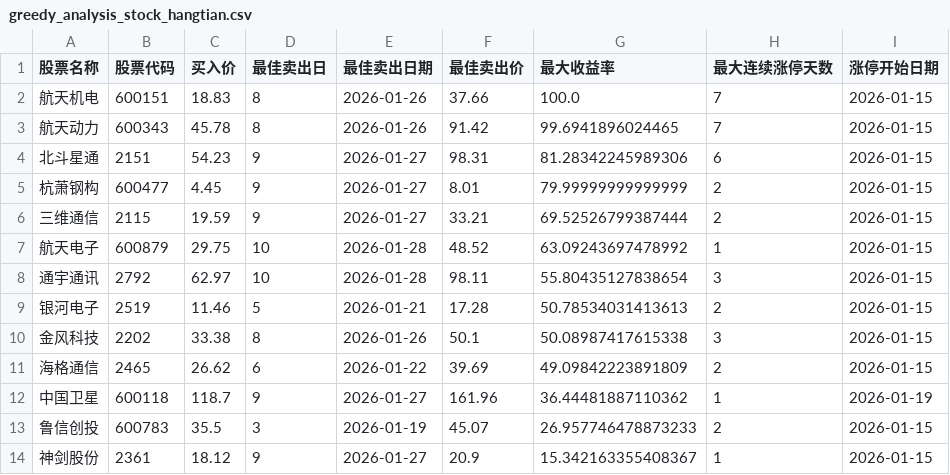
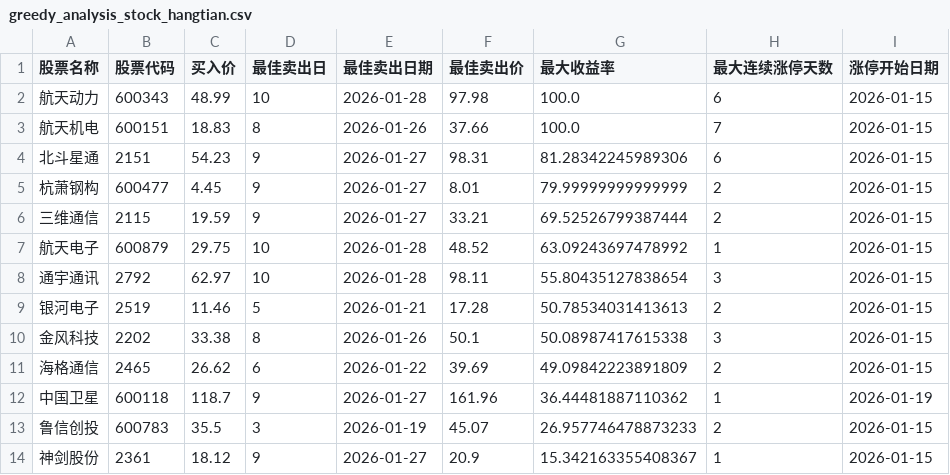
Before and after one commit to richelieuBee/quant_strategy, a CSV file: output/20260114/greedy_analysis_stock_hangtian.csv, drawn as a sheet.

```diff
--- a/output/20260114/greedy_analysis_stock_hangtian.csv
+++ b/output/20260114/greedy_analysis_stock_hangtian.csv
@@ -1,4 +1,4 @@
 股票名称,股票代码,买入价,最佳卖出日,最佳卖出日期,最佳卖出价,最大收益率,最大连续涨停天数,涨停开始日期
+航天动力,600343,48.99,10,2026-01-28,97.98,100.0,6,2026-01-15
 航天机电,600151,18.83,8,2026-01-26,37.66,100.0,7,2026-01-15
-航天动力,600343,45.78,8,2026-01-26,91.42,99.6941896024465,7,2026-01-15
 北斗星通,2151,54.23,9,2026-01-27,98.31,81.28342245989306,6,2026-01-15
```
Also changed, not shown: 5 other files.
